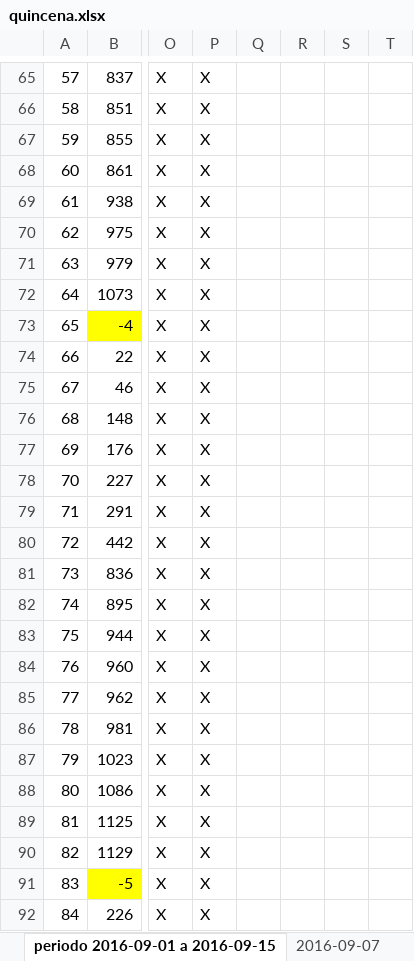
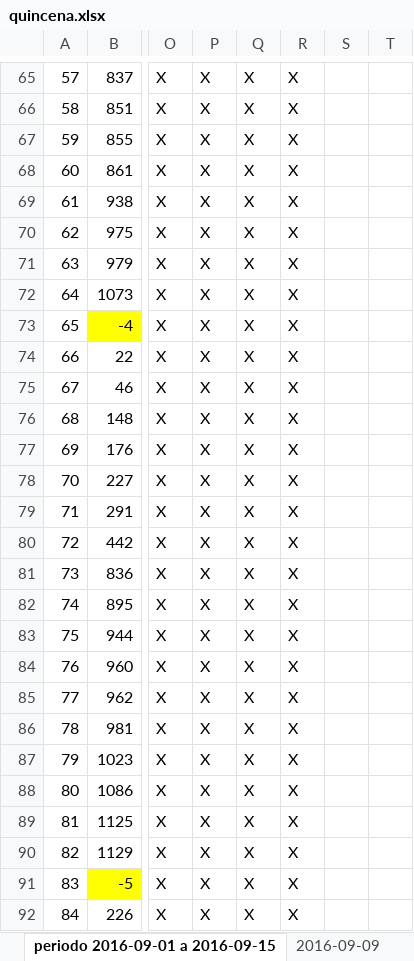
Before and after one commit to jorgearmandotu/personal, an Excel workbook: personal/quincena.xlsx, sheet periodo 2016-09-01 a 2016-09-15, drawn as a sheet; only a part is shown, gaps mark what is left out; values as stored, in another font and other column widths than the file's, no borders; the diff covers the shown part only; the diff names each change by its address in the sheet, - before the commit and + after, or states it on an @@ line.

```diff
--- a/personal/quincena.xlsx (sheet periodo 2016-09-01 a 2016-09-15)
+++ b/personal/quincena.xlsx (sheet periodo 2016-09-01 a 2016-09-15)
-sheet tab: 2016-09-07
+sheet tab: 2016-09-09
-Q65:Q92: (empty)
+Q65:Q92: X
-R65:R92: (empty)
+R65:R92: X
```
Also changed, not shown: 256 edited cells and cell formats elsewhere in this sheet, sheet 2016-09-09.
